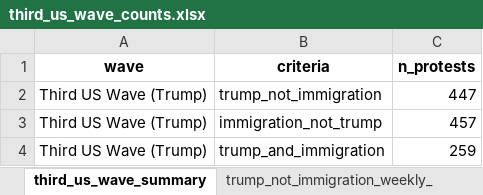
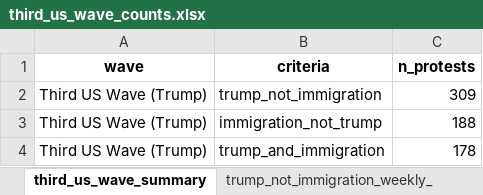
Before and after one commit to MPEDS/protests-analysis, an Excel workbook: docs/trends-paper/wave-counts/us-wave-counts/third_us_wave_counts.xlsx, sheet third_us_wave_summary, drawn as a sheet; values as stored, in another font and other column widths than the file's, no borders; the diff names each change by its address in the sheet, - before the commit and + after, or states it on an @@ line.

```diff
--- a/docs/trends-paper/wave-counts/us-wave-counts/third_us_wave_counts.xlsx (sheet third_us_wave_summary)
+++ b/docs/trends-paper/wave-counts/us-wave-counts/third_us_wave_counts.xlsx (sheet third_us_wave_summary)
-C2 (n_protests): 447
+C2 (n_protests): 309
-C3 (n_protests): 457
+C3 (n_protests): 188
-C4 (n_protests): 259
+C4 (n_protests): 178
```
Also changed, not shown: sheet trump_not_immigration_weekly_, sheet immigration_not_trump_weekly_, sheet trump_and_immigration_weekly_, docs/trends-paper/wave-counts/canada-wave-counts/first_canada_wave_counts.xlsx, docs/trends-paper/wave-counts/canada-wave-counts/second_canada_wave_counts.xlsx, 16 other files.
